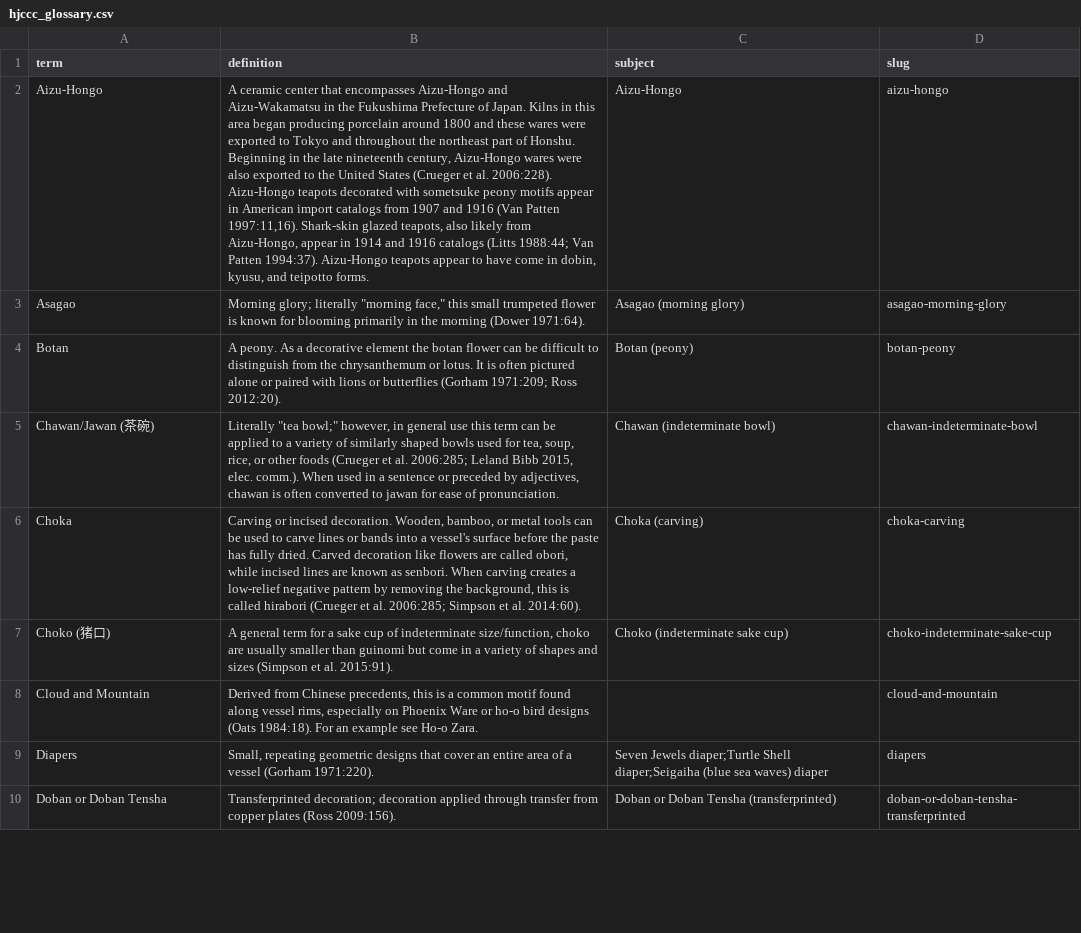
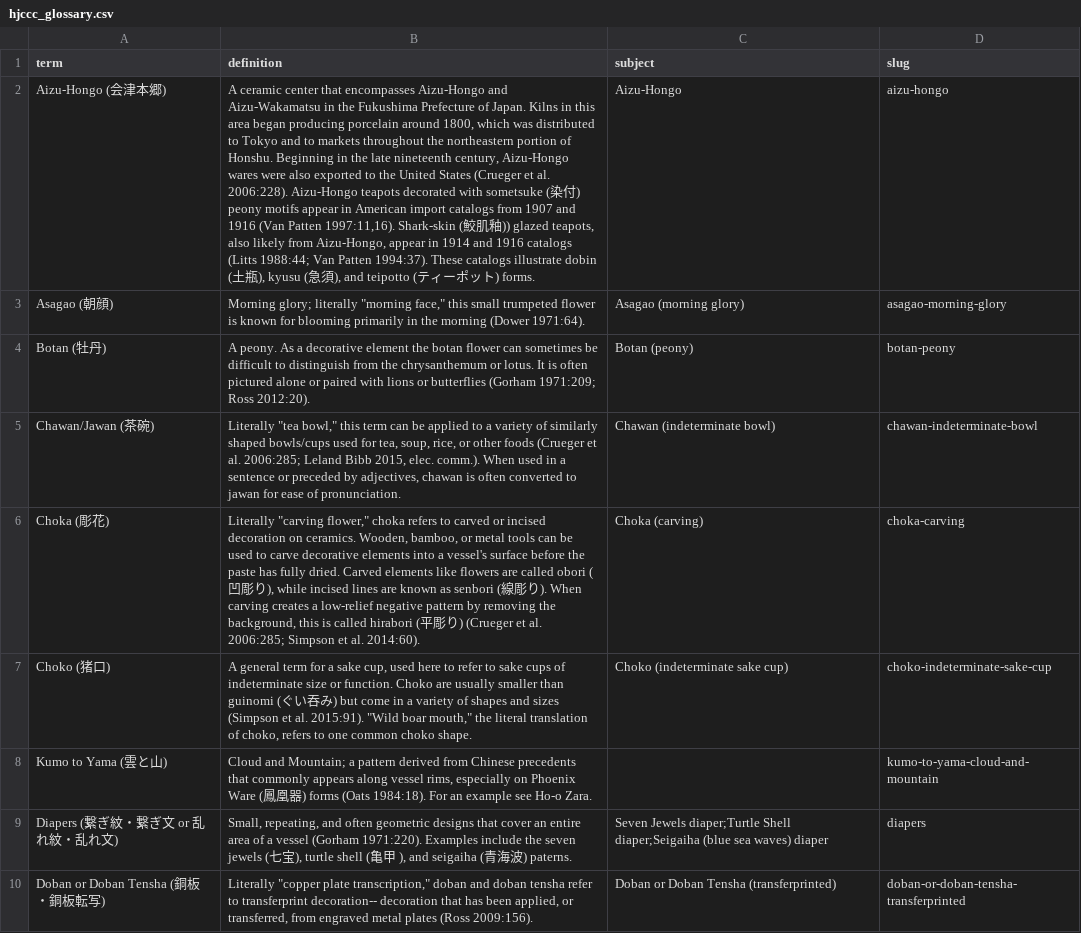
Before and after one commit to uidaholib/HJCCC_source, a CSV file: _data/hjccc_glossary.csv, drawn as a sheet; only a part is shown; removed rows and columns are numbered as before the commit, all else as after; the diff covers the shown part only; the diff names each change by its address in the sheet, - before the commit and + after, or states it on an @@ line.

Commit message:
Edit frst 20 rows
Added kanji and translation to first 20

```diff
--- a/_data/hjccc_glossary.csv
+++ b/_data/hjccc_glossary.csv
-A2 (term): Aizu-Hongo
+A2 (term): Aizu-Hongo (会津本郷)
-B2 (definition): …porcelain around 1800 and these wares were exported to Tokyo and throughout the northeast part of Honshu. Beginning in the late nineteenth century, Aizu-Hongo wares were also exported to the United States (Crueger et al. 2006:228). Aizu-Hongo teapots decorated with sometsuke peony motifs appear in American import catalogs from 1907 and 1916 (Van Patten 1997:11,16). Shark-skin glazed teapots, also likely from Aizu-Hongo, appear in 1914 and 1916 catalogs (Litts 1988:44; Van Patten 1994:37). Aizu-Hongo teapots appear to have come in dobin, kyusu, and teipotto forms.
+B2 (definition): …porcelain around 1800, which was distributed to Tokyo and to markets throughout the northeastern portion of Honshu. Beginning in the late nineteenth century, Aizu-Hongo wares were also exported to the United States (Crueger et al. 2006:228). Aizu-Hongo teapots decorated with sometsuke (染付) peony motifs appear in American import catalogs from 1907 and 1916 (Van Patten 1997:11,16). Shark-skin (鮫肌釉)) glazed teapots, also likely from Aizu-Hongo, appear in 1914 and 1916 catalogs (Litts 1988:44; Van Patten 1994:37). These catalogs illustrate dobin (⼟瓶), kyusu (急須), and teipotto (ティーポット) forms.
-A3 (term): Asagao
+A3 (term): Asagao (朝顔)
-A4 (term): Botan
+A4 (term): Botan (牡丹)
-B4 (definition): …flower can be difficult…
+B4 (definition): …flower can sometimes be difficult…
-B5 (definition): Literally "tea bowl;" however, in general use this term can be applied to a variety of similarly shaped bowls used for…
+B5 (definition): Literally "tea bowl," this term can be applied to a variety of similarly shaped bowls/cups used for…
-A6 (term): Choka
+A6 (term): Choka (彫花)
-B6 (definition): Carving or incised decoration. Wooden, bamboo, or metal tools can be used to carve lines or bands into a vessel's surface before the paste has fully dried. Carved decoration like flowers are called obori, while incised lines are known as senbori. When carving creates a low-relief negative pattern by removing the background, this is called hirabori (Crueger et…
+B6 (definition): Literally "carving flower," choka refers to carved or incised decoration on ceramics. Wooden, bamboo, or metal tools can be used to carve decorative elements into a vessel's surface before the paste has fully dried. Carved elements like flowers are called obori (凹彫り), while incised lines are known as senbori (線彫り). When carving creates a low-relief negative pattern by removing the background, this is called hirabori (平彫り) (Crueger et…
-B7 (definition): …a sake cup of indeterminate size/function, choko are usually smaller than guinomi but come in a variety of shapes and sizes (Simpson et al. 2015:91).
+B7 (definition): …a sake cup, used here to refer to sake cups of indeterminate size or function. Choko are usually smaller than guinomi (ぐい吞み) but come in a variety of shapes and sizes (Simpson et al. 2015:91). "Wild boar mouth," the literal translation of choko, refers to one common choko shape.
-row 8: Cloud and Mountain | Derived from Chinese precedents, this is a common motif found along vessel rims, especially on Phoenix Ware or ho-o bird designs (Oats 1984:18). For an example see Ho-o Zara. |  | cloud-and-mountain
+row 8: Kumo to Yama (雲と山) | Cloud and Mountain; a pattern derived from Chinese precedents that commonly appears along vessel rims, especially on Phoenix Ware (鳳凰器) forms (Oats 1984:18). For an example see Ho-o Zara. |  | kumo-to-yama-cloud-and-mountain
-A9 (term): Diapers
+A9 (term): Diapers (繋ぎ紋・繋ぎ文 or 乱れ紋・乱れ文)
-B9 (definition): Small, repeating geometric designs that cover an entire area of a vessel (Gorham 1971:220).
+B9 (definition): Small, repeating, and often geometric designs that cover an entire area of a vessel (Gorham 1971:220). Examples include the seven jewels (七宝), turtle shell (亀甲 ), and seigaiha (青海波) paterns.
-A10 (term): Doban or Doban Tensha
+A10 (term): Doban or Doban Tensha (銅板・銅板転写)
-B10 (definition): Transferprinted decoration; decoration applied through transfer from copper plates (Ross…
+B10 (definition): Literally "copper plate transcription," doban and doban tensha refer to transferprint decoration-- decoration that has been applied, or transferred, from engraved metal plates (Ross…
```
Also changed, not shown: 15 edited cells elsewhere in this file.
